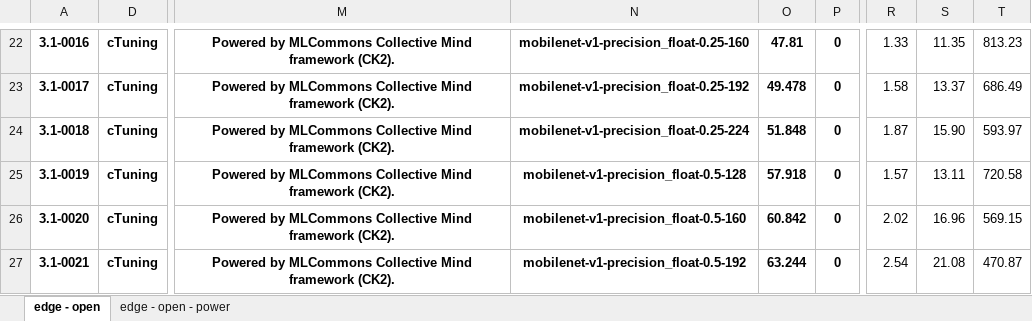
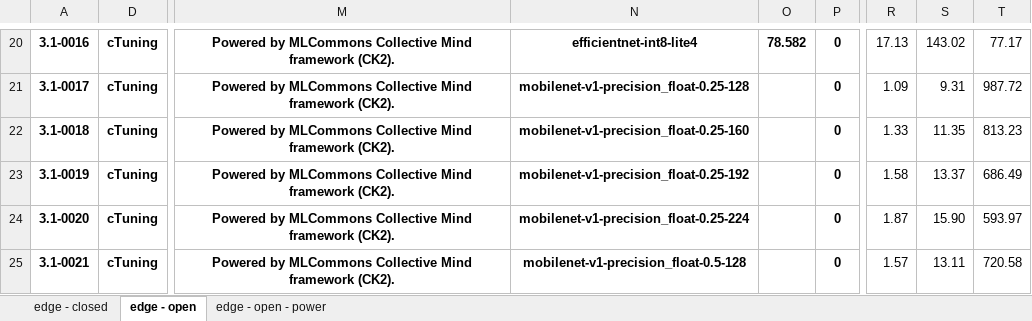
Before and after one commit to ctuning/mlperf_inference_submissions_v3.1, an Excel workbook: summary.xlsx, sheet edge - open, drawn as a sheet; only a part is shown, gaps mark what is left out; values as stored, in another font and other column widths than the file's, no borders; conditional formats not drawn; addresses are those after the commit; the diff covers the shown part only; the diff names each change by its address in the sheet, - before the commit and + after, or states it on an @@ line.

```diff
--- a/summary.xlsx (sheet edge - open)
+++ b/summary.xlsx (sheet edge - open)
+sheet tab: edge - closed
-N20: mobilenet-v1-precision_float-0.25-160
+N20: efficientnet-int8-lite4
-O20: 47.81
+O20: 78.582
-R20: 1.33
+R20: 17.13
-S20: 11.35
+S20: 143.02
-T20: 813.23
+T20: 77.17
-N21: mobilenet-v1-precision_float-0.25-192
+N21: mobilenet-v1-precision_float-0.25-128
-O21: 49.478
+O21: (empty)
-R21: 1.58
+R21: 1.09
-S21: 13.37
+S21: 9.31
-T21: 686.49
+T21: 987.72
-N22: mobilenet-v1-precision_float-0.25-224
+N22: mobilenet-v1-precision_float-0.25-160
-O22: 51.848
+O22: (empty)
-R22: 1.87
+R22: 1.33
-S22: 15.90
+S22: 11.35
-T22: 593.97
+T22: 813.23
-N23: mobilenet-v1-precision_float-0.5-128
+N23: mobilenet-v1-precision_float-0.25-192
-O23: 57.918
+O23: (empty)
-R23: 1.57
+R23: 1.58
-S23: 13.11
+S23: 13.37
-T23: 720.58
+T23: 686.49
-N24: mobilenet-v1-precision_float-0.5-160
+N24: mobilenet-v1-precision_float-0.25-224
-O24: 60.842
+O24: (empty)
-R24: 2.02
+R24: 1.87
-S24: 16.96
+S24: 15.90
-T24: 569.15
+T24: 593.97
-N25: mobilenet-v1-precision_float-0.5-192
+N25: mobilenet-v1-precision_float-0.5-128
-O25: 63.244
+O25: (empty)
-R25: 2.54
+R25: 1.57
-S25: 21.08
+S25: 13.11
-T25: 470.87
+T25: 720.58
```
Also changed, not shown: 2 added rows, 2 removed rows and 787 edited cells elsewhere in this sheet, sheet edge - open - power, formulas that keep their value, 4 other files.
